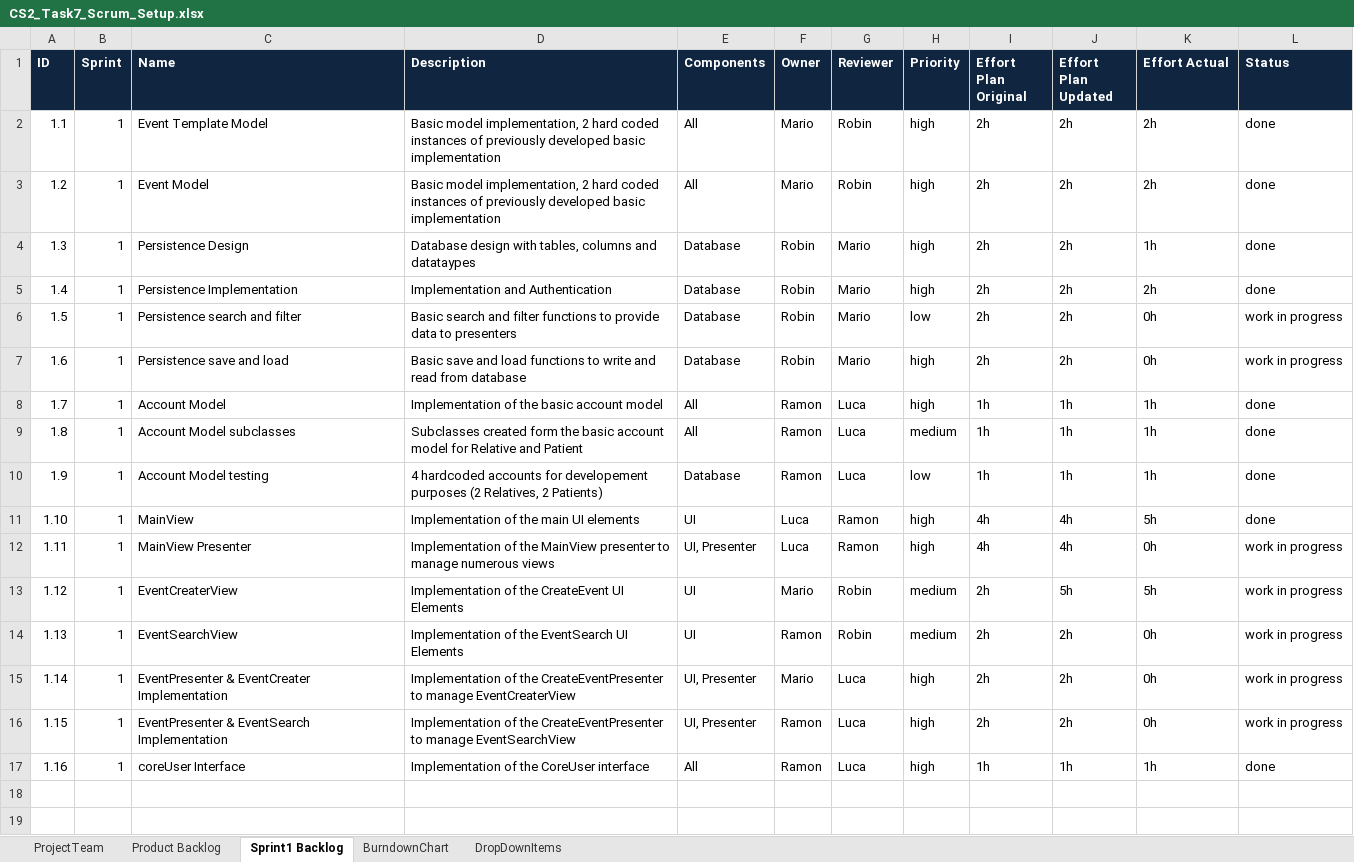
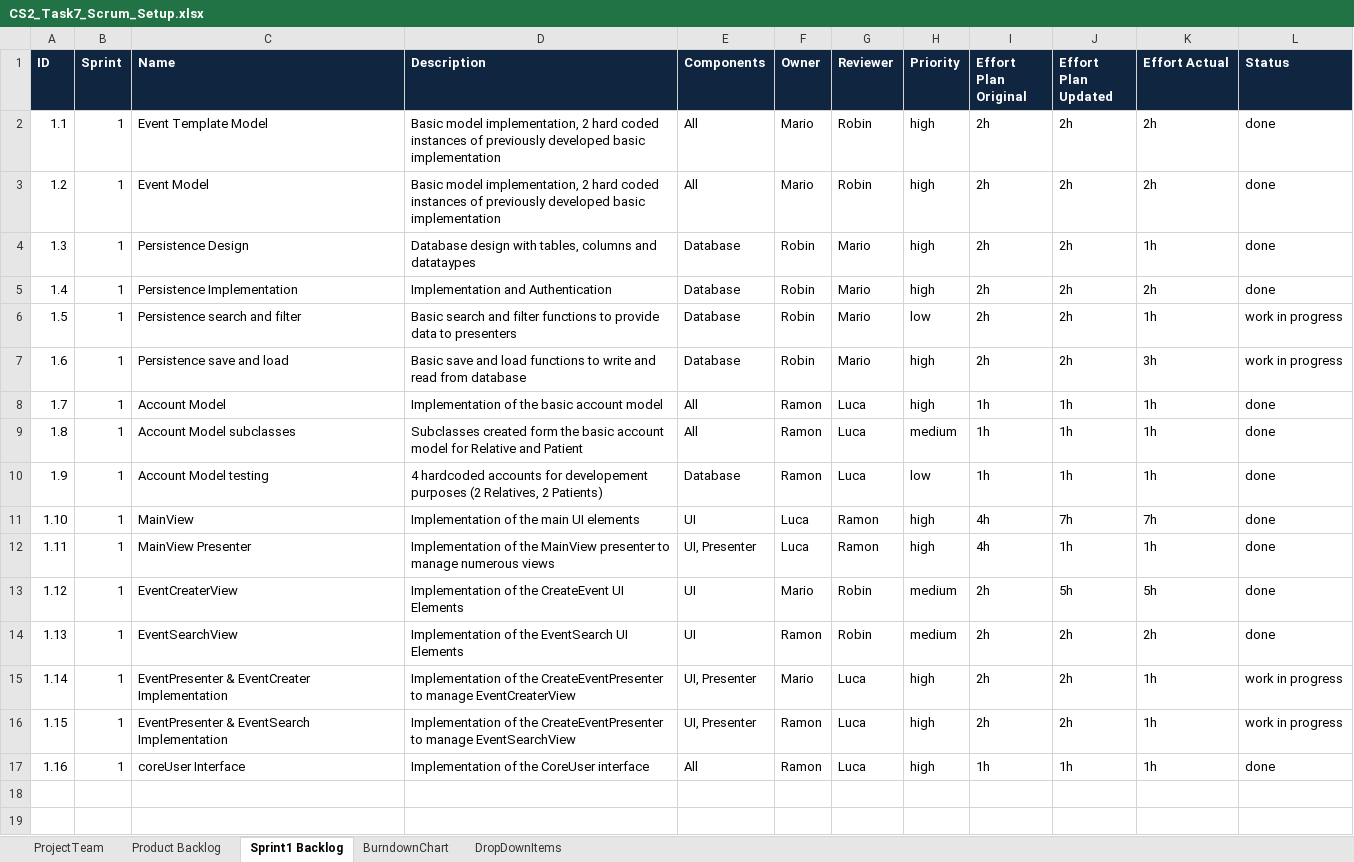
Before and after one commit to beyel3/ch.bfh.bti7081.s2020.black, an Excel workbook: doc/task07/CS2_Task7_Scrum_Setup.xlsx, sheet Sprint1 Backlog, drawn as a sheet; only a part is shown; values as stored, in another font and other column widths than the file's, no borders; the diff names each change by its address in the sheet, - before the commit and + after, or states it on an @@ line.

Commit message:
Scrum update

```diff
--- a/doc/task07/CS2_Task7_Scrum_Setup.xlsx (sheet Sprint1 Backlog)
+++ b/doc/task07/CS2_Task7_Scrum_Setup.xlsx (sheet Sprint1 Backlog)
-K6 (Effort Actual): 0h
+K6 (Effort Actual): 1h
-K7 (Effort Actual): 0h
+K7 (Effort Actual): 3h
-J11 (Effort Plan Updated): 4h
+J11 (Effort Plan Updated): 7h
-K11 (Effort Actual): 5h
+K11 (Effort Actual): 7h
-J12 (Effort Plan Updated): 4h
+J12 (Effort Plan Updated): 1h
-K12 (Effort Actual): 0h
+K12 (Effort Actual): 1h
-L12:L14 (Status): work in progress
+L12:L14 (Status): done
-K14 (Effort Actual): 0h
+K14 (Effort Actual): 2h
-K15:K16 (Effort Actual): 0h
+K15:K16 (Effort Actual): 1h
```
Also changed, not shown: sheet Product Backlog.
